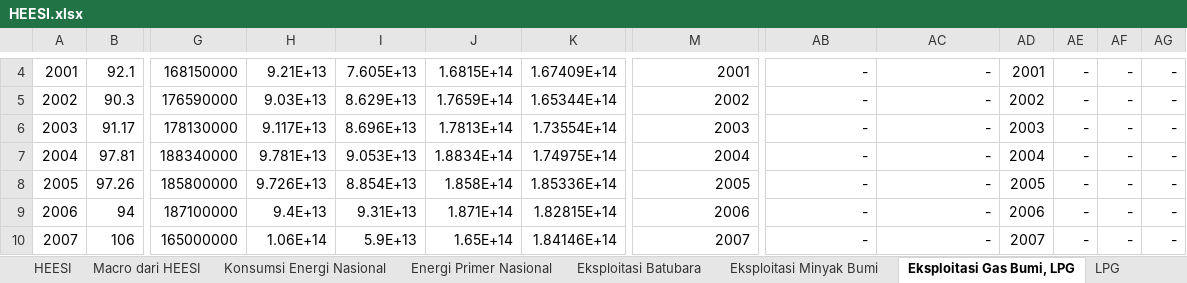
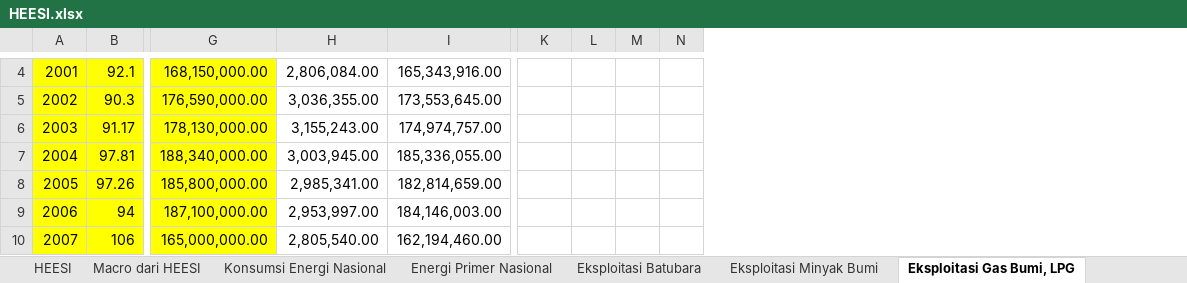
Before and after one commit to anwari32/system_dynamics_reference, an Excel workbook: HEESI/HEESI.xlsx, sheet Eksploitasi Gas Bumi, LPG, drawn as a sheet; only a part is shown, gaps mark what is left out; values as stored, in another font and other column widths than the file's, no borders; removed rows and columns are numbered as before the commit, all else as after; the diff covers the shown part only; the diff names each change by its address in the sheet, - before the commit and + after, or states it on an @@ line.

```diff
--- a/HEESI/HEESI.xlsx (sheet Eksploitasi Gas Bumi, LPG)
+++ b/HEESI/HEESI.xlsx (sheet Eksploitasi Gas Bumi, LPG)
-column G, rows 4-10: 168150000 | 176590000 | 178130000 | 188340000 | 185800000 | 187100000 | 165000000
-column H, rows 4-10: 9.21E+13 | 9.03E+13 | 9.117E+13 | 9.781E+13 | 9.726E+13 | 9.4E+13 | 1.06E+14
-column I, rows 4-10: 7.605E+13 | 8.629E+13 | 8.696E+13 | 9.053E+13 | 8.854E+13 | 9.31E+13 | 5.9E+13
-column J, rows 4-10: 1.6815E+14 | 1.7659E+14 | 1.7813E+14 | 1.8834E+14 | 1.858E+14 | 1.871E+14 | 1.65E+14
-column K, rows 4-10: 1.67409E+14 | 1.65344E+14 | 1.73554E+14 | 1.74975E+14 | 1.85336E+14 | 1.82815E+14 | 1.84146E+14
-A4:B10 fill: none
+A4:B10 fill: #FFFF00
-G4:G10 fill: none
+G4:G10 fill: #FFFF00
-G4: 2001
+G4: 168,150,000.00
-H4: -
+H4: 2,806,084.00
-I4: -
+I4: 165,343,916.00
-K4: 2001
+K4: (empty)
-L4:L10: -
+L4:L10: (empty)
-M4:M10: -
+M4:M10: (empty)
-N4:N10: -
+N4:N10: (empty)
-G5: 2002
+G5: 176,590,000.00
-H5: -
+H5: 3,036,355.00
-I5: -
+I5: 173,553,645.00
-K5: 2002
+K5: (empty)
-G6: 2003
+G6: 178,130,000.00
-H6: -
+H6: 3,155,243.00
-I6: -
+I6: 174,974,757.00
-K6: 2003
+K6: (empty)
-G7: 2004
+G7: 188,340,000.00
-H7: -
+H7: 3,003,945.00
-I7: -
+I7: 185,336,055.00
-K7: 2004
+K7: (empty)
-G8: 2005
+G8: 185,800,000.00
-H8: -
+H8: 2,985,341.00
-I8: -
+I8: 182,814,659.00
-K8: 2005
+K8: (empty)
-G9: 2006
+G9: 187,100,000.00
-H9: -
+H9: 2,953,997.00
-I9: -
+I9: 184,146,003.00
-K9: 2006
+K9: (empty)
-G10: 2007
+G10: 165,000,000.00
-H10: -
+H10: 2,805,540.00
-I10: -
+I10: 162,194,460.00
-K10: 2007
+K10: (empty)
```
Also changed, not shown: 74 added rows, 22 removed rows, 3 added columns, 16 removed columns, 112 edited cells, cell formats and merged cells elsewhere in this sheet, sheet Prod. Gas Bumi, LNG, LPG, sheet HEESI, other sheet tabs, formulas that keep their value.
